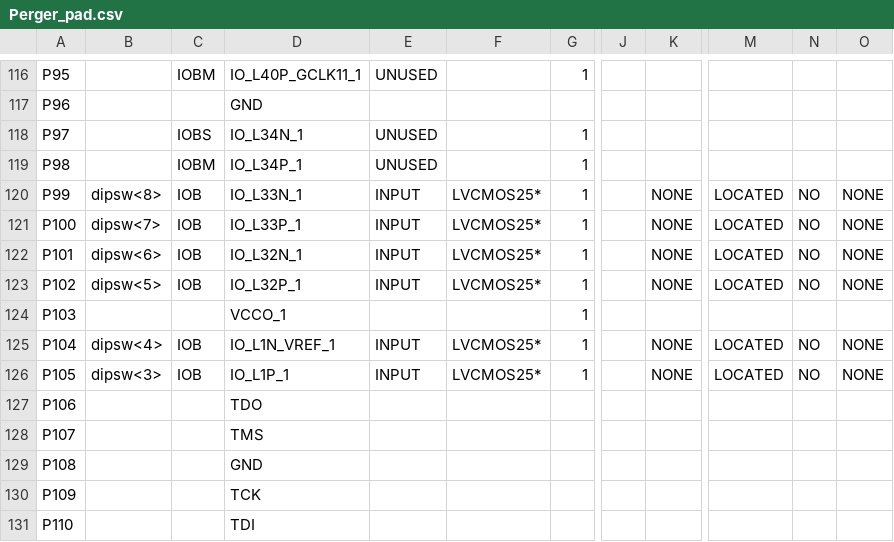
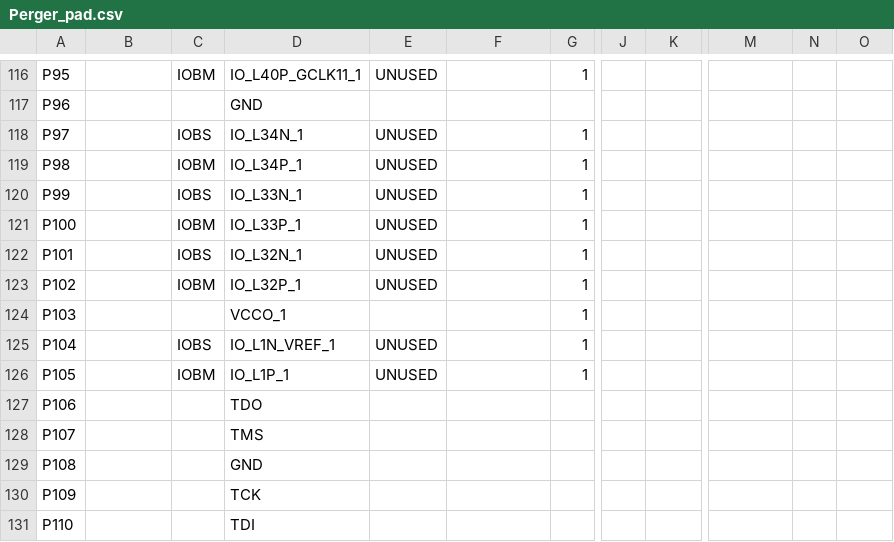
Before and after one commit to phuwit/KMITL-DigitalSystemsFundamentals-Project, a CSV file: Project/v1/Perger_pad.csv, drawn as a sheet; only a part is shown, gaps mark what is left out; the diff covers the shown part only; the diff names each change by its address in the sheet, - before the commit and + after, or states it on an @@ line.

```diff
--- a/Project/v1/Perger_pad.csv
+++ b/Project/v1/Perger_pad.csv
-B120: dipsw<8>
+B120: (empty)
-C120: IOB
+C120: IOBS
-E120:E123: INPUT
+E120:E123: UNUSED
-F120:F123: LVCMOS25*
+F120:F123: (empty)
-K120:K123: NONE
+K120:K123: (empty)
-M120:M123: LOCATED
+M120:M123: (empty)
-N120:N123: NO
+N120:N123: (empty)
-O120:O123: NONE
+O120:O123: (empty)
-B121: dipsw<7>
+B121: (empty)
-C121: IOB
+C121: IOBM
-B122: dipsw<6>
+B122: (empty)
-C122: IOB
+C122: IOBS
-B123: dipsw<5>
+B123: (empty)
-C123: IOB
+C123: IOBM
-B125: dipsw<4>
+B125: (empty)
-C125: IOB
+C125: IOBS
-E125:E126: INPUT
+E125:E126: UNUSED
-F125:F126: LVCMOS25*
+F125:F126: (empty)
-K125:K126: NONE
+K125:K126: (empty)
-M125:M126: LOCATED
+M125:M126: (empty)
-N125:N126: NO
+N125:N126: (empty)
-O125:O126: NONE
+O125:O126: (empty)
-B126: dipsw<3>
+B126: (empty)
-C126: IOB
+C126: IOBM
```
Also changed, not shown: 125 edited cells elsewhere in this file, 48 other files.
